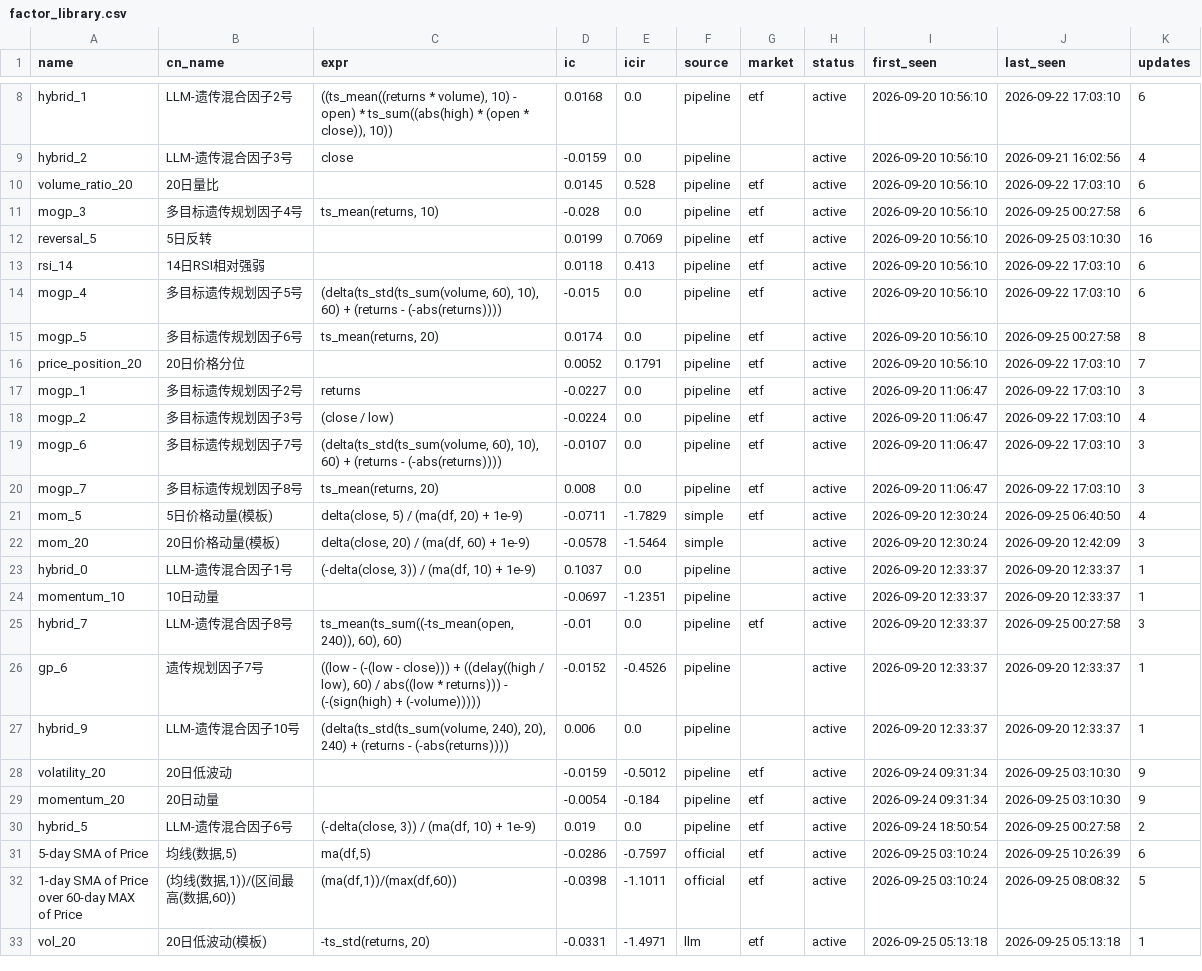
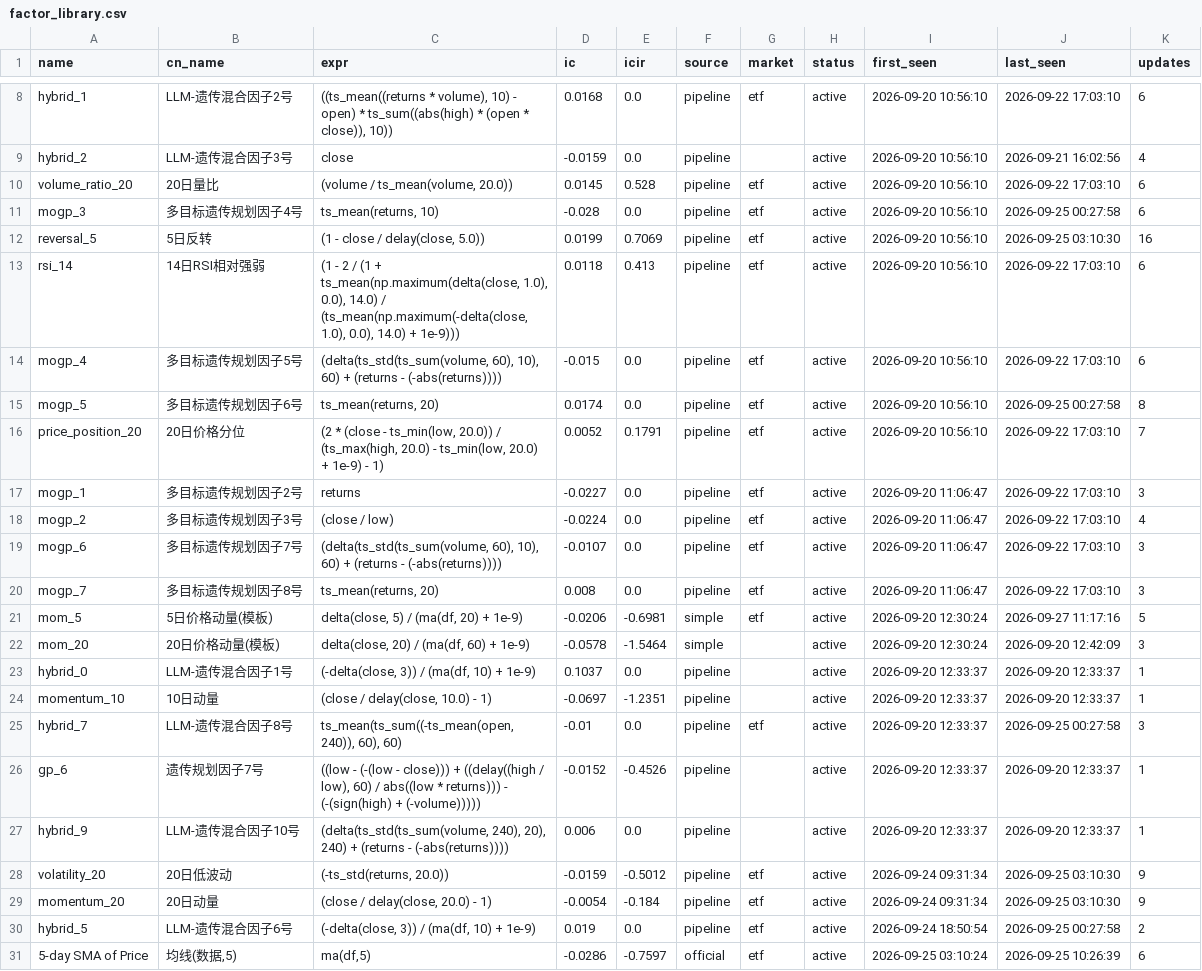
Before and after one commit to huoshuxiao/ai.shensuan, a CSV file: etf/v1/data/library/factor_library.csv, drawn as a sheet; only a part is shown, gaps mark what is left out; the shorter side is filled out with more unchanged rows.

Commit message:
[factor-lib] 因子库更新: 35 总 / 35 活跃

```diff
--- a/etf/v1/data/library/factor_library.csv
+++ b/etf/v1/data/library/factor_library.csv
@@ -9,9 +9,9 @@ hybrid_1,LLM-遗传混合因子2号,"((ts_mean((returns * volume), 10) - open) *
 hybrid_2,LLM-遗传混合因子3号,close,-0.0159,0.0,pipeline,,active,2026-09-20 10:56:10,2026-09-21 16:02:56,4
-volume_ratio_20,20日量比,,0.0145,0.528,pipeline,etf,active,2026-09-20 10:56:10,2026-09-22 17:03:10,6
+volume_ratio_20,20日量比,"(volume / ts_mean(volume, 20.0))",0.0145,0.528,pipeline,etf,active,2026-09-20 10:56:10,2026-09-22 17:03:10,6
 mogp_3,多目标遗传规划因子4号,"ts_mean(returns, 10)",-0.028,0.0,pipeline,etf,active,2026-09-20 10:56:10,2026-09-25 00:27:58,6
-reversal_5,5日反转,,0.0199,0.7069,pipeline,etf,active,2026-09-20 10:56:10,2026-09-25 03:10:30,16
-rsi_14,14日RSI相对强弱,,0.0118,0.413,pipeline,etf,active,2026-09-20 10:56:10,2026-09-22 17:03:10,6
+reversal_5,5日反转,"(1 - close / delay(close, 5.0))",0.0199,0.7069,pipeline,etf,active,2026-09-20 10:56:10,2026-09-25 03:10:30,16
+rsi_14,14日RSI相对强弱,"(1 - 2 / (1 + ts_mean(np.maximum(delta(close, 1.0), 0.0), 14.0) / (ts_mean(np.maximum(-delta(close, 1.0), 0.0), 14.0) + 1e-9)))",0.0118,0.413,pipeline,etf,active,2026-09-20 10:56:10,2026-09-22 17:03:10,6
 mogp_4,多目标遗传规划因子5号,"(delta(ts_std(ts_sum(volume, 60), 10), 60) + (returns - (-abs(returns))))",-0.015,0.0,pipeline,etf,active,2026-09-20 10:56:10,2026-09-22 17:03:10,6
 mogp_5,多目标遗传规划因子6号,"ts_mean(returns, 20)",0.0174,0.0,pipeline,etf,active,2026-09-20 10:56:10,2026-09-25 00:27:58,8
-price_position_20,20日价格分位,,0.0052,0.1791,pipeline,etf,active,2026-09-20 10:56:10,2026-09-22 17:03:10,7
+price_position_20,20日价格分位,"(2 * (close - ts_min(low, 20.0)) / (ts_max(high, 20.0) - ts_min(low, 20.0) + 1e-9) - 1)",0.0052,0.1791,pipeline,etf,active,2026-09-20 10:56:10,2026-09-22 17:03:10,7
 mogp_1,多目标遗传规划因子2号,returns,-0.0227,0.0,pipeline,etf,active,2026-09-20 11:06:47,2026-09-22 17:03:10,3
@@ -20,6 +20,6 @@ mogp_6,多目标遗传规划因子7号,"(delta(ts_std(ts_sum(volume, 60), 10), 6
 mogp_7,多目标遗传规划因子8号,"ts_mean(returns, 20)",0.008,0.0,pipeline,etf,active,2026-09-20 11:06:47,2026-09-22 17:03:10,3
-mom_5,5日价格动量(模板),"delta(close, 5) / (ma(df, 20) + 1e-9)",-0.0711,-1.7829,simple,etf,active,2026-09-20 12:30:24,2026-09-25 06:40:50,4
+mom_5,5日价格动量(模板),"delta(close, 5) / (ma(df, 20) + 1e-9)",-0.0206,-0.6981,simple,etf,active,2026-09-20 12:30:24,2026-09-27 11:17:16,5
 mom_20,20日价格动量(模板),"delta(close, 20) / (ma(df, 60) + 1e-9)",-0.0578,-1.5464,simple,,active,2026-09-20 12:30:24,2026-09-20 12:42:09,3
 hybrid_0,LLM-遗传混合因子1号,"(-delta(close, 3)) / (ma(df, 10) + 1e-9)",0.1037,0.0,pipeline,,active,2026-09-20 12:33:37,2026-09-20 12:33:37,1
-momentum_10,10日动量,,-0.0697,-1.2351,pipeline,,active,2026-09-20 12:33:37,2026-09-20 12:33:37,1
+momentum_10,10日动量,"(close / delay(close, 10.0) - 1)",-0.0697,-1.2351,pipeline,,active,2026-09-20 12:33:37,2026-09-20 12:33:37,1
 hybrid_7,LLM-遗传混合因子8号,"ts_mean(ts_sum((-ts_mean(open, 240)), 60), 60)",-0.01,0.0,pipeline,etf,active,2026-09-20 12:33:37,2026-09-25 00:27:58,3
@@ -27,4 +27,4 @@ gp_6,遗传规划因子7号,"((low - (-(low - close))) + ((delay((high / low), 6
 hybrid_9,LLM-遗传混合因子10号,"(delta(ts_std(ts_sum(volume, 240), 20), 240) + (returns - (-abs(returns))))",0.006,0.0,pipeline,,active,2026-09-20 12:33:37,2026-09-20 12:33:37,1
-volatility_20,20日低波动,,-0.0159,-0.5012,pipeline,etf,active,2026-09-24 09:31:34,2026-09-25 03:10:30,9
-momentum_20,20日动量,,-0.0054,-0.184,pipeline,etf,active,2026-09-24 09:31:34,2026-09-25 03:10:30,9
+volatility_20,20日低波动,"(-ts_std(returns, 20.0))",-0.0159,-0.5012,pipeline,etf,active,2026-09-24 09:31:34,2026-09-25 03:10:30,9
+momentum_20,20日动量,"(close / delay(close, 20.0) - 1)",-0.0054,-0.184,pipeline,etf,active,2026-09-24 09:31:34,2026-09-25 03:10:30,9
 hybrid_5,LLM-遗传混合因子6号,"(-delta(close, 3)) / (ma(df, 10) + 1e-9)",0.019,0.0,pipeline,etf,active,2026-09-24 18:50:54,2026-09-25 00:27:58,2
```
Also changed, not shown: 2 other files.
